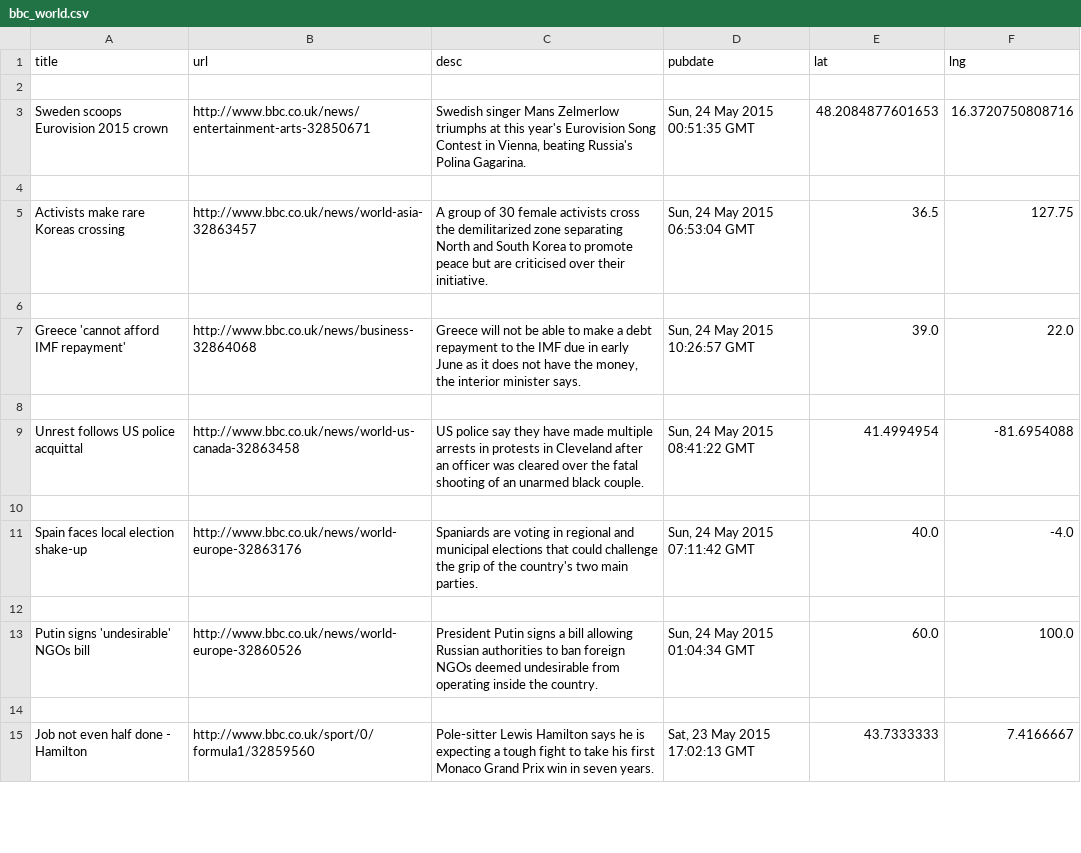
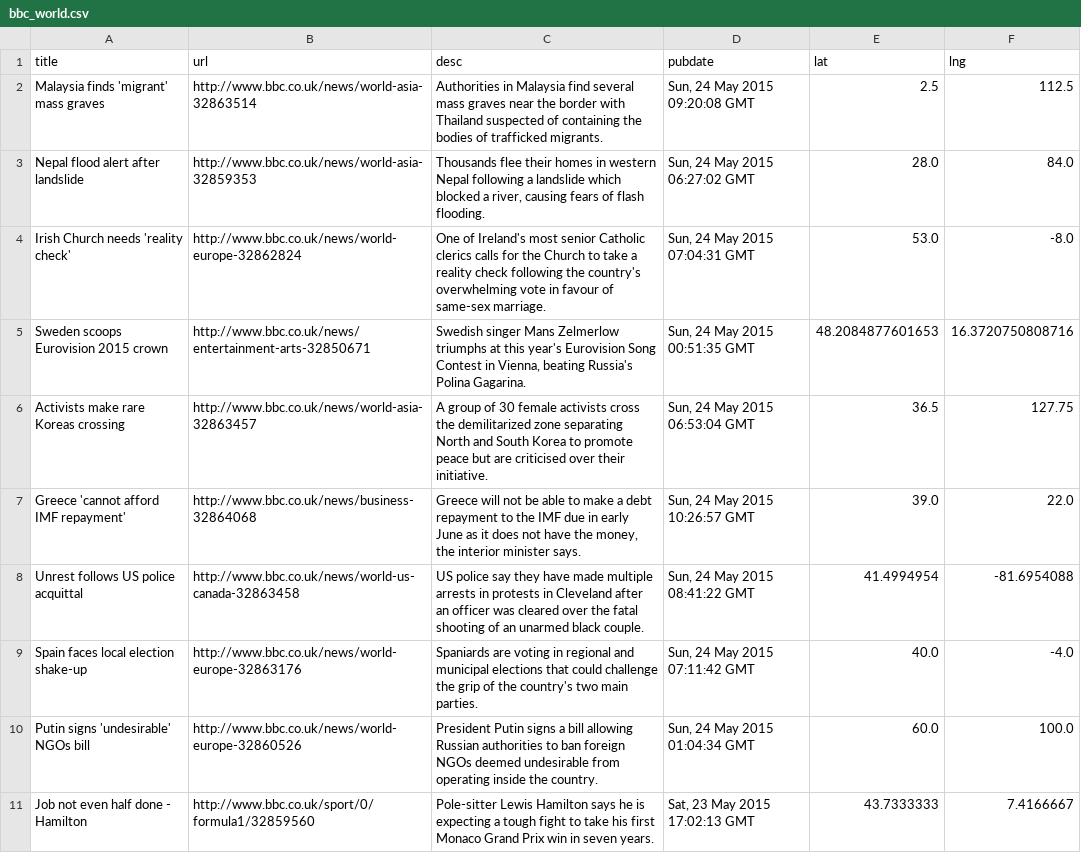
Before and after one commit to GISupportICRC/python_scrapping, a CSV file: bbc_world.csv, drawn as a sheet; only a part is shown; the diff covers the shown part only.

Commit message:
updated news

```diff
--- a/bbc_world.csv
+++ b/bbc_world.csv
@@ -1,15 +1,11 @@
 title;url;desc;pubdate;lat;lng
-
+Malaysia finds 'migrant' mass graves;http://www.bbc.co.uk/news/world-asia-32863514;Authorities in Malaysia find several mass graves near the border with Thailand suspected of containing the bodies of trafficked migrants.;Sun, 24 May 2015 09:20:08 GMT;2.5;112.5
+Nepal flood alert after landslide;http://www.bbc.co.uk/news/world-asia-32859353;Thousands flee their homes in western Nepal following a landslide which blocked a river, causing fears of flash flooding.;Sun, 24 May 2015 06:27:02 GMT;28.0;84.0
+Irish Church needs 'reality check';http://www.bbc.co.uk/news/world-europe-32862824;One of Ireland's most senior Catholic clerics calls for the Church to take a reality check following the country's overwhelming vote in favour of same-sex marriage.;Sun, 24 May 2015 07:04:31 GMT;53.0;-8.0
 Sweden scoops Eurovision 2015 crown;http://www.bbc.co.uk/news/entertainment-arts-32850671;Swedish singer Mans Zelmerlow triumphs at this year's Eurovision Song Contest in Vienna, beating Russia's Polina Gagarina.;Sun, 24 May 2015 00:51:35 GMT;48.2084877601653;16.3720750808716
-
 Activists make rare Koreas crossing;http://www.bbc.co.uk/news/world-asia-32863457;A group of 30 female activists cross the demilitarized zone separating North and South Korea to promote peace but are criticised over their initiative.;Sun, 24 May 2015 06:53:04 GMT;36.5;127.75
-
 Greece 'cannot afford IMF repayment';http://www.bbc.co.uk/news/business-32864068;Greece will not be able to make a debt repayment to the IMF due in early June as it does not have the money, the interior minister says.;Sun, 24 May 2015 10:26:57 GMT;39.0;22.0
-
 Unrest follows US police acquittal;http://www.bbc.co.uk/news/world-us-canada-32863458;US police say they have made multiple arrests in protests in Cleveland after an officer was cleared over the fatal shooting of an unarmed black couple.;Sun, 24 May 2015 08:41:22 GMT;41.4994954;-81.6954088
-
 Spain faces local election shake-up;http://www.bbc.co.uk/news/world-europe-32863176;Spaniards are voting in regional and municipal elections that could challenge the grip of the country's two main parties.;Sun, 24 May 2015 07:11:42 GMT;40.0;-4.0
-
 Putin signs 'undesirable' NGOs bill;http://www.bbc.co.uk/news/world-europe-32860526;President Putin signs a bill allowing Russian authorities to ban foreign NGOs deemed undesirable from operating inside the country.;Sun, 24 May 2015 01:04:34 GMT;60.0;100.0
-
 Job not even half done - Hamilton;http://www.bbc.co.uk/sport/0/formula1/32859560;Pole-sitter Lewis Hamilton says he is expecting a tough fight to take his first Monaco Grand Prix win in seven years.;Sat, 23 May 2015 17:02:13 GMT;43.7333333;7.4166667
```
Also changed, not shown: 56 removed rows and 6 edited cells elsewhere in this file.
